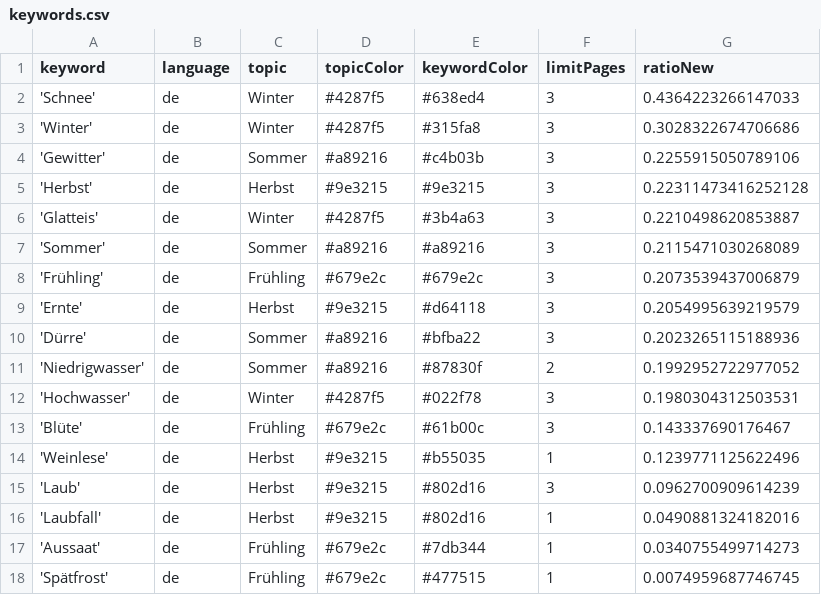
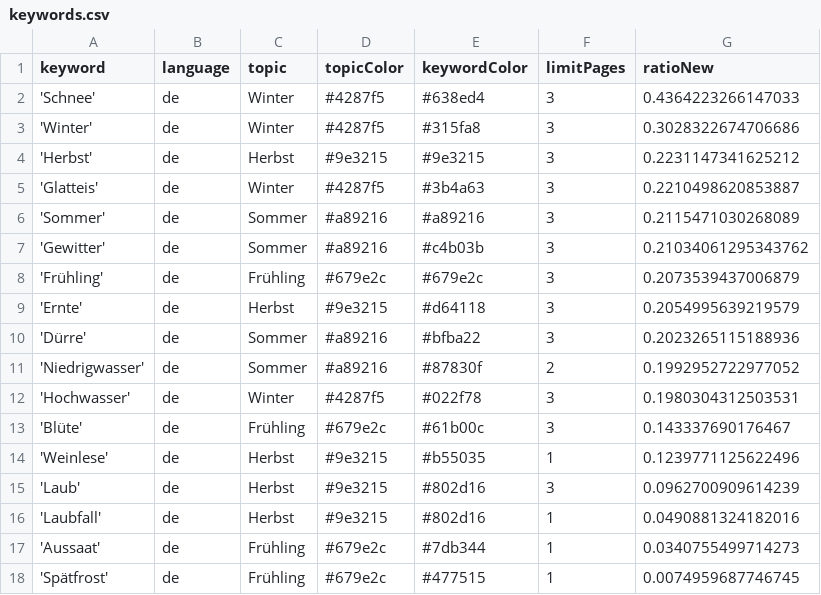
Before and after one commit to tlais147-physgeo01/snowIceIsComing, a CSV file: keywords.csv, drawn as a sheet.

```diff
--- a/keywords.csv
+++ b/keywords.csv
@@ -3,6 +3,6 @@ keyword,language,topic,topicColor,keywordColor,limitPages,ratioNew
 'Winter',de,Winter,#4287f5,#315fa8,3,0.3028322674706686
-'Gewitter',de,Sommer,#a89216,#c4b03b,3,0.2255915050789106
-'Herbst',de,Herbst,#9e3215,#9e3215,3,0.22311473416252128
+'Herbst',de,Herbst,#9e3215,#9e3215,3,0.2231147341625212
 'Glatteis',de,Winter,#4287f5,#3b4a63,3,0.2210498620853887
 'Sommer',de,Sommer,#a89216,#a89216,3,0.2115471030268089
+'Gewitter',de,Sommer,#a89216,#c4b03b,3,0.21034061295343762
 'Frühling',de,Frühling,#679e2c,#679e2c,3,0.2073539437006879
```
Also changed, not shown: csv/news_2022_12.csv, csv/news_2023_01.csv.
